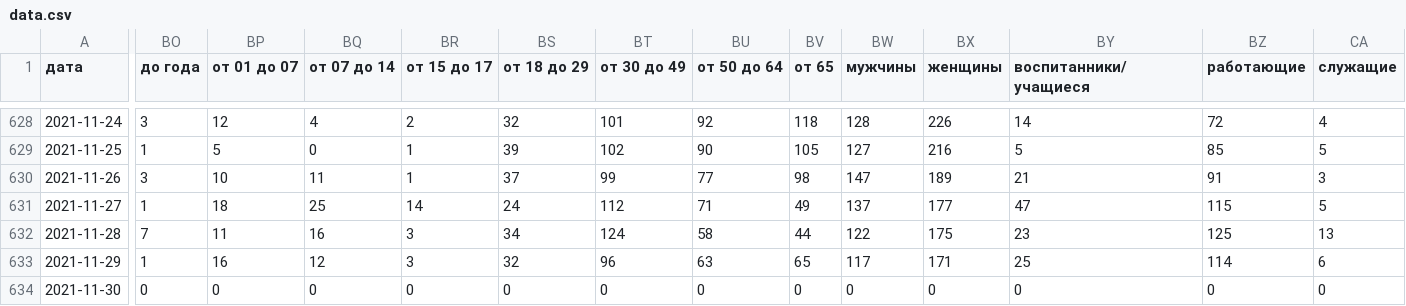
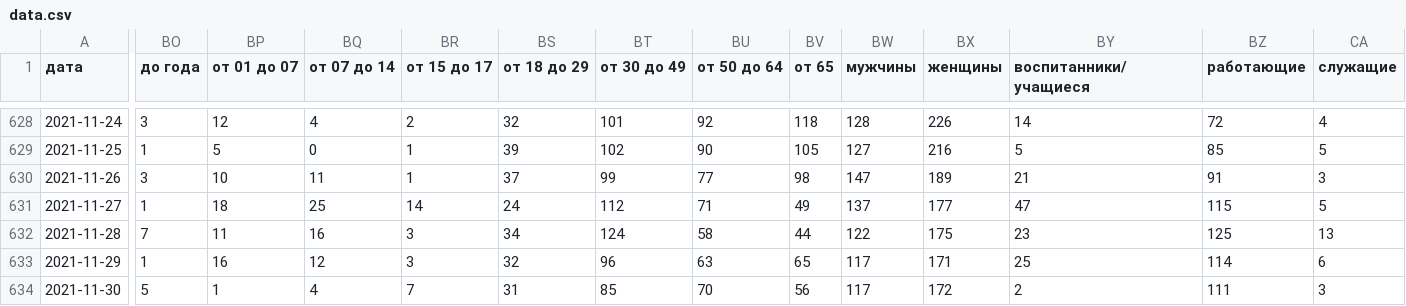
Before and after one commit to KonstantinKlepikov/covid-kaliningrad, a CSV file: data/data.csv, drawn as a sheet; only a part is shown, gaps mark what is left out; the diff covers the shown part only; the diff names each change by its address in the sheet, - before the commit and + after, or states it on an @@ line.

```diff
--- a/data/data.csv
+++ b/data/data.csv
-BO634 (до года): 0
+BO634 (до года): 5
-BP634 (от 01 до 07): 0
+BP634 (от 01 до 07): 1
-BQ634 (от 07 до 14): 0
+BQ634 (от 07 до 14): 4
-BR634 (от 15 до 17): 0
+BR634 (от 15 до 17): 7
-BS634 (от 18 до 29): 0
+BS634 (от 18 до 29): 31
-BT634 (от 30 до 49): 0
+BT634 (от 30 до 49): 85
-BU634 (от 50 до 64): 0
+BU634 (от 50 до 64): 70
-BV634 (от 65): 0
+BV634 (от 65): 56
-BW634 (мужчины): 0
+BW634 (мужчины): 117
-BX634 (женщины): 0
+BX634 (женщины): 172
-BY634 (воспитанники/учащиеся): 0
+BY634 (воспитанники/учащиеся): 2
-BZ634 (работающие): 0
+BZ634 (работающие): 111
-CA634 (служащие): 0
+CA634 (служащие): 3
```
Also changed, not shown: 23 edited cells elsewhere in this file.
